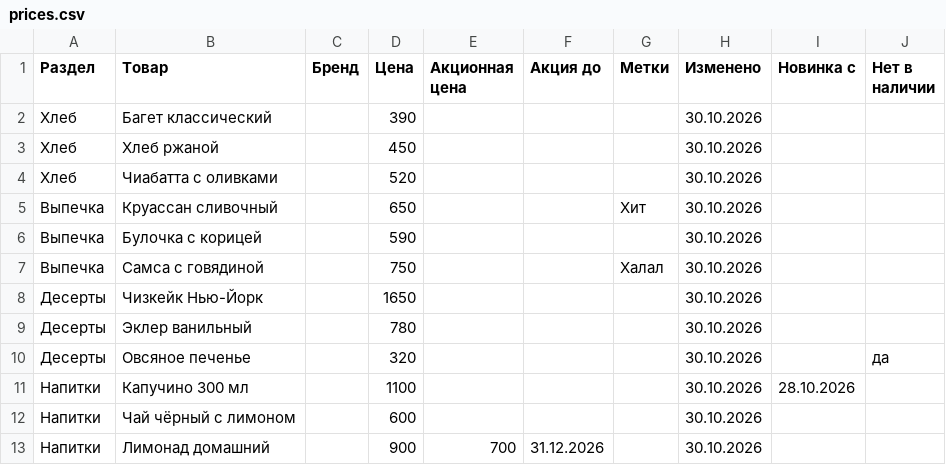
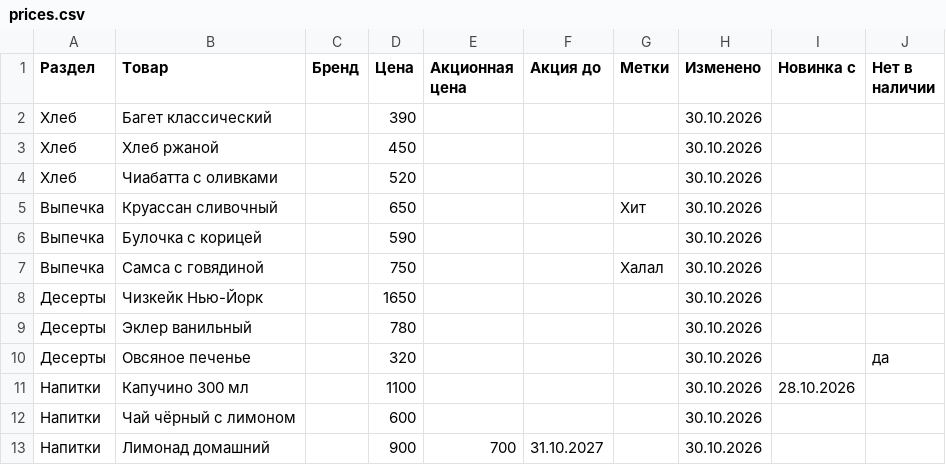
Before and after one commit to David0011115/MolMart, a CSV file: demo/prices.csv, drawn as a sheet.

```diff
--- a/demo/prices.csv
+++ b/demo/prices.csv
@@ -12,2 +12,2 @@
 Напитки,Чай чёрный с лимоном,,600,,,,30.10.2026,,
-Напитки,Лимонад домашний,,900,700,31.12.2026,,30.10.2026,,
+Напитки,Лимонад домашний,,900,700,31.10.2027,,30.10.2026,,
```
Also changed, not shown: demo-cafe/prices.csv, 14 other files.
